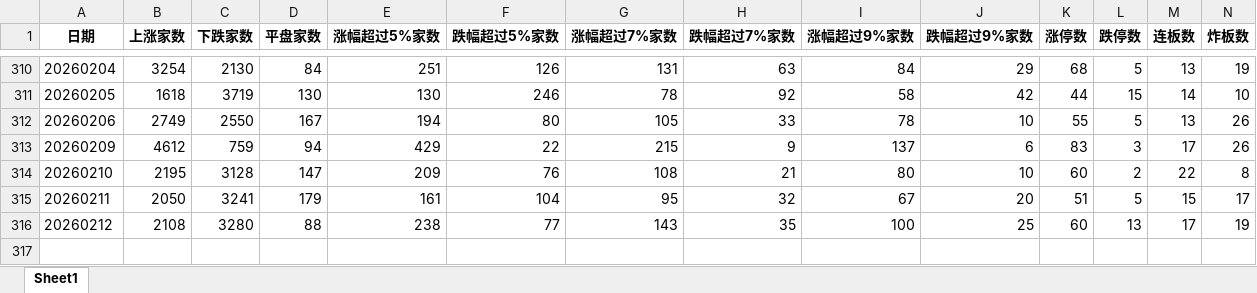
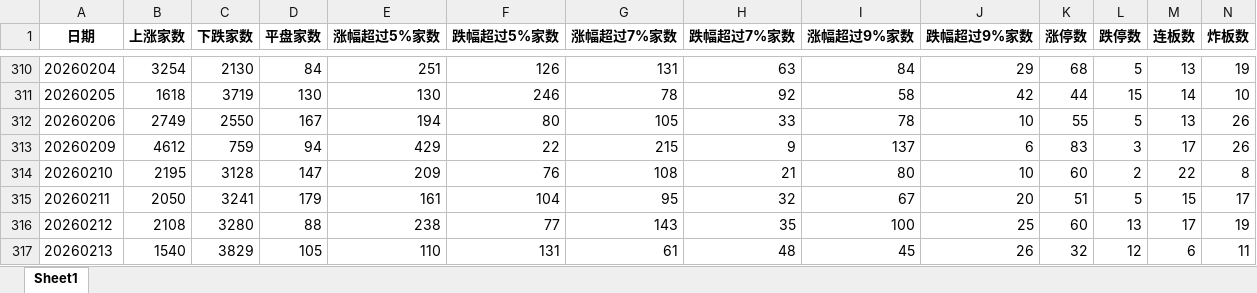
Before and after one commit to KealLiang/HardTrading, an Excel workbook: excel/market_analysis.xlsx, sheet Sheet1, drawn as a sheet; only a part is shown, gaps mark what is left out; values as stored, in another font and other column widths than the file's, no borders; rows hold the shown columns only; the diff names each change by its address in the sheet, - before the commit and + after, or states it on an @@ line.

```diff
--- a/excel/market_analysis.xlsx (sheet Sheet1)
+++ b/excel/market_analysis.xlsx (sheet Sheet1)
+row 317: 20260213 | 1540 | 3829 | 105 | 110 | 131 | 61 | 48 | 45 | 26 | 32 | 12 | 6 | 11
```
Also changed, not shown: excel/fupan_analysis.xlsx, 5 other files.
